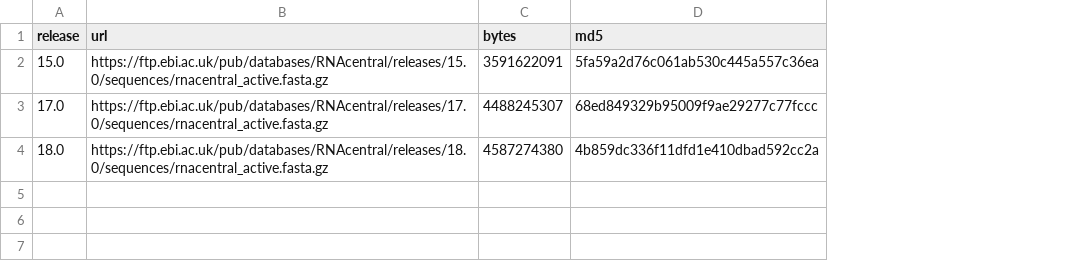
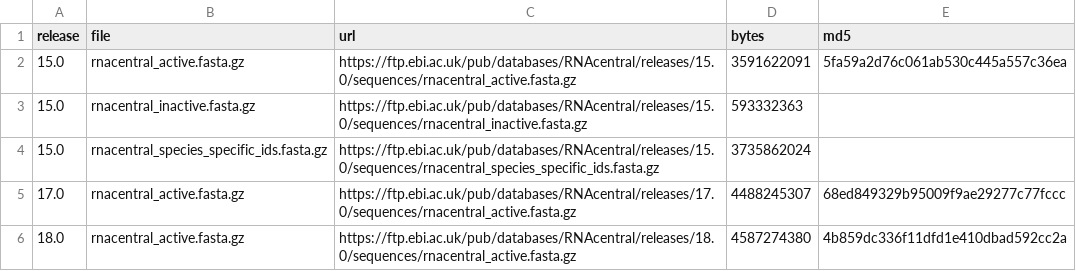
Before and after one commit to hortikarmeru/rnalm-pretraining-exposure, a TSV file: data_manifests/rnacentral.tsv, drawn as a sheet; addresses are those after the commit; the diff names each change by its address in the sheet, - before the commit and + after, or states it on an @@ line.

Commit message:
Add cd-hit-est dedup step; candidates can combine several files of one release

```diff
--- a/data_manifests/rnacentral.tsv
+++ b/data_manifests/rnacentral.tsv
+column B (file), row 2: rnacentral_active.fasta.gz; rows 5-6: rnacentral_active.fasta.gz | rnacentral_active.fasta.gz
+row 3: 15.0 | rnacentral_inactive.fasta.gz | https://ftp.ebi.ac.uk/pub/databases/RNAcentral/releases/15.0/sequences/rnacentral_inactive.fasta.gz | 593332363
+row 4: 15.0 | rnacentral_species_specific_ids.fasta.gz | https://ftp.ebi.ac.uk/pub/databases/RNAcentral/releases/15.0/sequences/rnacentral_species_specific_ids.fasta.gz | 3735862024
```
Also changed, not shown: 9 other files.
